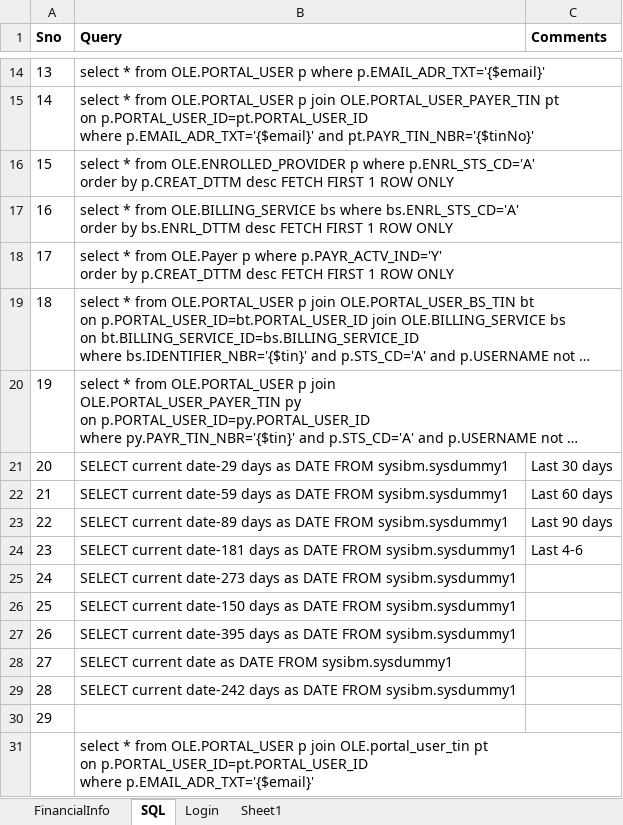
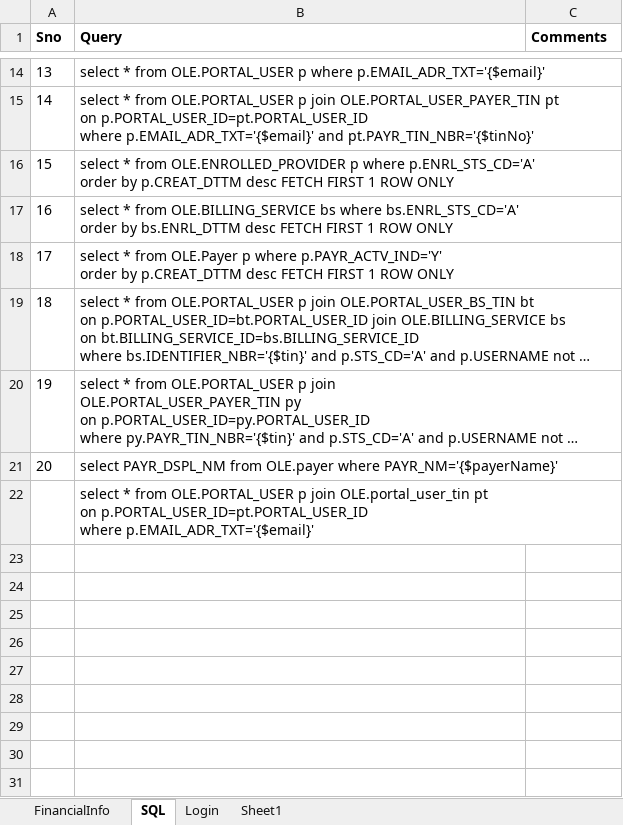
Before and after one commit to yaminichinchinedi/CucumberFramework, an Excel workbook: Online-Portals/UPA/DataFiles/DataFile.xlsx, sheet SQL, drawn as a sheet; only a part is shown, gaps mark what is left out; long unchanged cells end in …; values as stored, in another font and other column widths than the file's, no borders; removed rows and columns are numbered as before the commit, all else as after; the diff names each change by its address in the sheet, - before the commit and + after, or states it on an @@ line.

```diff
--- a/Online-Portals/UPA/DataFiles/DataFile.xlsx (sheet SQL)
+++ b/Online-Portals/UPA/DataFiles/DataFile.xlsx (sheet SQL)
-row 21: 20 | SELECT current date-29 days as DATE FROM sysibm.sysdummy1 | Last 30 days
-row 22: 21 | SELECT current date-59 days as DATE FROM sysibm.sysdummy1 | Last 60 days
-row 23: 22 | SELECT current date-89 days as DATE FROM sysibm.sysdummy1 | Last 90 days
-row 24: 23 | SELECT current date-181 days as DATE FROM sysibm.sysdummy1 | Last 4-6
@@ column A (Sno) renumbered in row 21 @@
-B21 (Query): SELECT current date-273 days as DATE FROM sysibm.sysdummy1
+B21 (Query): select PAYR_DSPL_NM from OLE.payer where PAYR_NM='{$payerName}'
-row 26: 25 | SELECT current date-150 days as DATE FROM sysibm.sysdummy1
-row 27: 26 | SELECT current date-395 days as DATE FROM sysibm.sysdummy1
-row 28: 27 | SELECT current date as DATE FROM sysibm.sysdummy1
-row 29: 28 | SELECT current date-242 days as DATE FROM sysibm.sysdummy1
-row 30: 29
```
Also changed, not shown: 21 other files.
